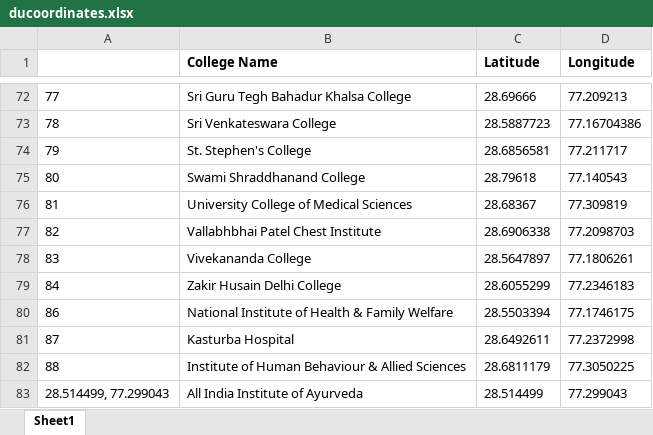
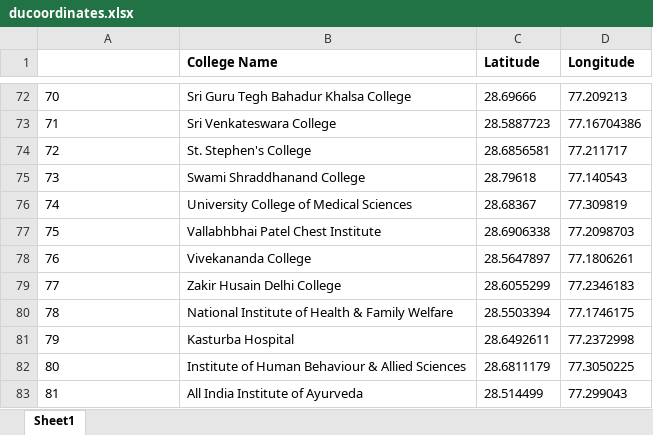
Before and after one commit to saransh-bajpai/college-neighborhood-segmentation, an Excel workbook: data/ducoordinates.xlsx, sheet Sheet1, drawn as a sheet; only a part is shown, gaps mark what is left out; values as stored, in another font and other column widths than the file's, no borders; the diff covers the shown part only; the diff names each change by its address in the sheet, - before the commit and + after, or states it on an @@ line.

```diff
--- a/data/ducoordinates.xlsx (sheet Sheet1)
+++ b/data/ducoordinates.xlsx (sheet Sheet1)
-A72: 77
+A72: 70
-A73: 78
+A73: 71
-A74: 79
+A74: 72
-A75: 80
+A75: 73
-A76: 81
+A76: 74
-A77: 82
+A77: 75
-A78: 83
+A78: 76
-A79: 84
+A79: 77
-A80: 86
+A80: 78
-A81: 87
+A81: 79
-A82: 88
+A82: 80
-A83: 28.514499, 77.299043
+A83: 81
```
Also changed, not shown: 1 added row, 1 removed row and 91 edited cells elsewhere in this sheet.
